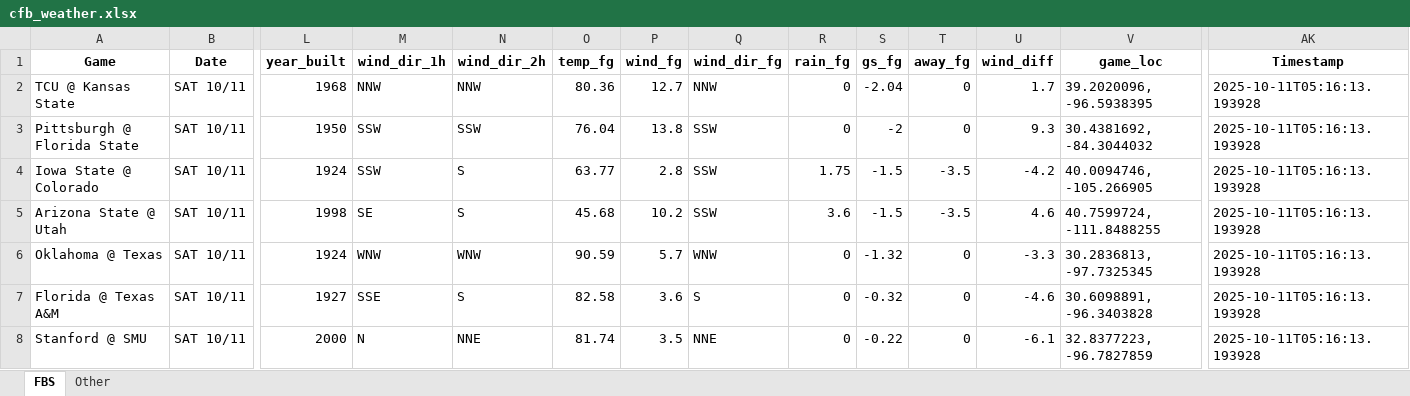
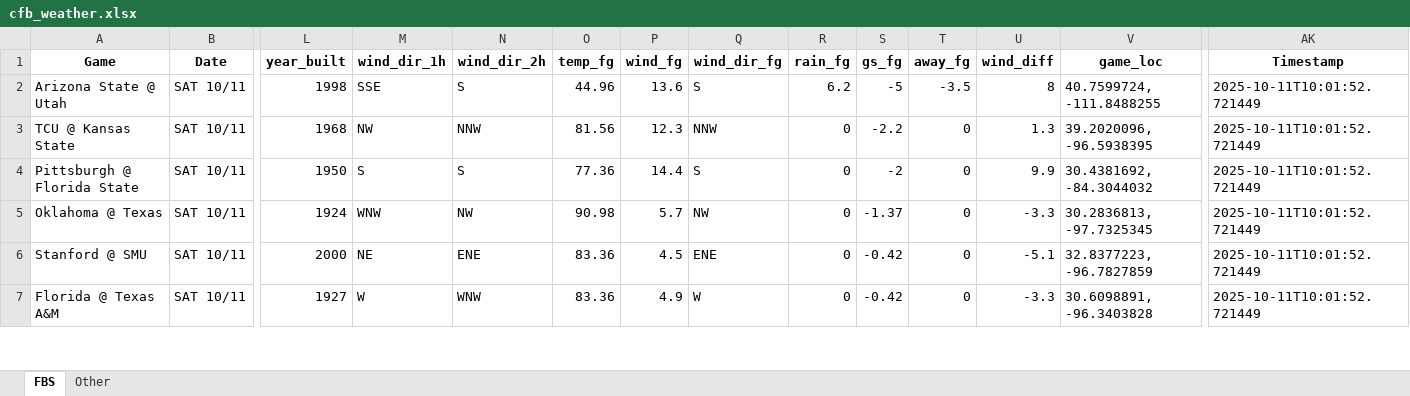
Before and after one commit to mslade50/football_weather, an Excel workbook: cfb_weather.xlsx, sheet FBS, drawn as a sheet; only a part is shown, gaps mark what is left out; values as stored, in another font and other column widths than the file's, no borders; removed rows and columns are numbered as before the commit, all else as after; rows hold the shown columns only; the diff covers the shown part only; the diff names each change by its address in the sheet, - before the commit and + after, or states it on an @@ line.

Commit message:
Update cfb_weather.xlsx with Timestamp 2025-10-11T10:01:52.721449

```diff
--- a/cfb_weather.xlsx (sheet FBS)
+++ b/cfb_weather.xlsx (sheet FBS)
+row 2: Arizona State @ Utah | SAT 10/11 | 1998 | SSE | S | 44.96 | 13.6 | S | 6.2 | -5 | -3.5 | 8 | 40.7599724, -111.8488255 | 2025-10-11T10:01:52.721449
-M3 (wind_dir_1h): NNW
+M3 (wind_dir_1h): NW
-O3 (temp_fg): 80.36
+O3 (temp_fg): 81.56
-P3 (wind_fg): 12.7
+P3 (wind_fg): 12.3
-S3 (gs_fg): -2.04
+S3 (gs_fg): -2.2
-U3 (wind_diff): 1.7
+U3 (wind_diff): 1.3
-AK3:AK4 (Timestamp): 2025-10-11T05:16:13.193928
+AK3:AK4 (Timestamp): 2025-10-11T10:01:52.721449
-M4 (wind_dir_1h): SSW
+M4 (wind_dir_1h): S
-N4 (wind_dir_2h): SSW
+N4 (wind_dir_2h): S
-O4 (temp_fg): 76.04
+O4 (temp_fg): 77.36
-P4 (wind_fg): 13.8
+P4 (wind_fg): 14.4
-Q4 (wind_dir_fg): SSW
+Q4 (wind_dir_fg): S
-U4 (wind_diff): 9.3
+U4 (wind_diff): 9.9
-row 4: Iowa State @ Colorado | SAT 10/11 | 1924 | SSW | S | 63.77 | 2.8 | SSW | 1.75 | -1.5 | -3.5 | -4.2 | 40.0094746, -105.266905 | 2025-10-11T05:16:13.193928
-row 5: Arizona State @ Utah | SAT 10/11 | 1998 | SE | S | 45.68 | 10.2 | SSW | 3.6 | -1.5 | -3.5 | 4.6 | 40.7599724, -111.8488255 | 2025-10-11T05:16:13.193928
-N5 (wind_dir_2h): WNW
+N5 (wind_dir_2h): NW
-O5 (temp_fg): 90.59
+O5 (temp_fg): 90.98
-Q5 (wind_dir_fg): WNW
+Q5 (wind_dir_fg): NW
-S5 (gs_fg): -1.32
+S5 (gs_fg): -1.37
-AK5 (Timestamp): 2025-10-11T05:16:13.193928
+AK5 (Timestamp): 2025-10-11T10:01:52.721449
-row 7: Florida @ Texas A&M | SAT 10/11 | 1927 | SSE | S | 82.58 | 3.6 | S | 0 | -0.32 | 0 | -4.6 | 30.6098891, -96.3403828 | 2025-10-11T05:16:13.193928
-M6 (wind_dir_1h): N
+M6 (wind_dir_1h): NE
-N6 (wind_dir_2h): NNE
+N6 (wind_dir_2h): ENE
-O6 (temp_fg): 81.74
+O6 (temp_fg): 83.36
-P6 (wind_fg): 3.5
+P6 (wind_fg): 4.5
-Q6 (wind_dir_fg): NNE
+Q6 (wind_dir_fg): ENE
-S6 (gs_fg): -0.22
+S6 (gs_fg): -0.42
-U6 (wind_diff): -6.1
+U6 (wind_diff): -5.1
-AK6 (Timestamp): 2025-10-11T05:16:13.193928
+AK6 (Timestamp): 2025-10-11T10:01:52.721449
+row 7: Florida @ Texas A&M | SAT 10/11 | 1927 | W | WNW | 83.36 | 4.9 | W | 0 | -0.42 | 0 | -3.3 | 30.6098891, -96.3403828 | 2025-10-11T10:01:52.721449
```
Also changed, not shown: 1 added row and 214 edited cells elsewhere in this sheet, sheet Other.
